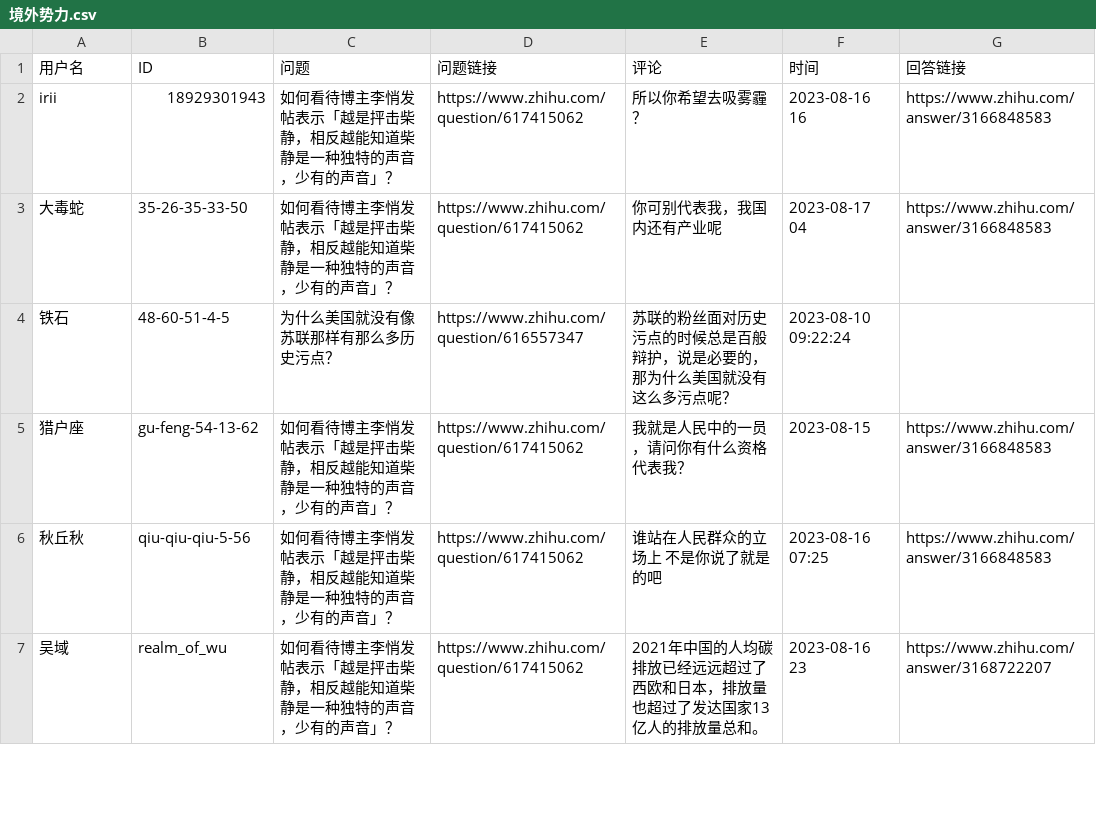
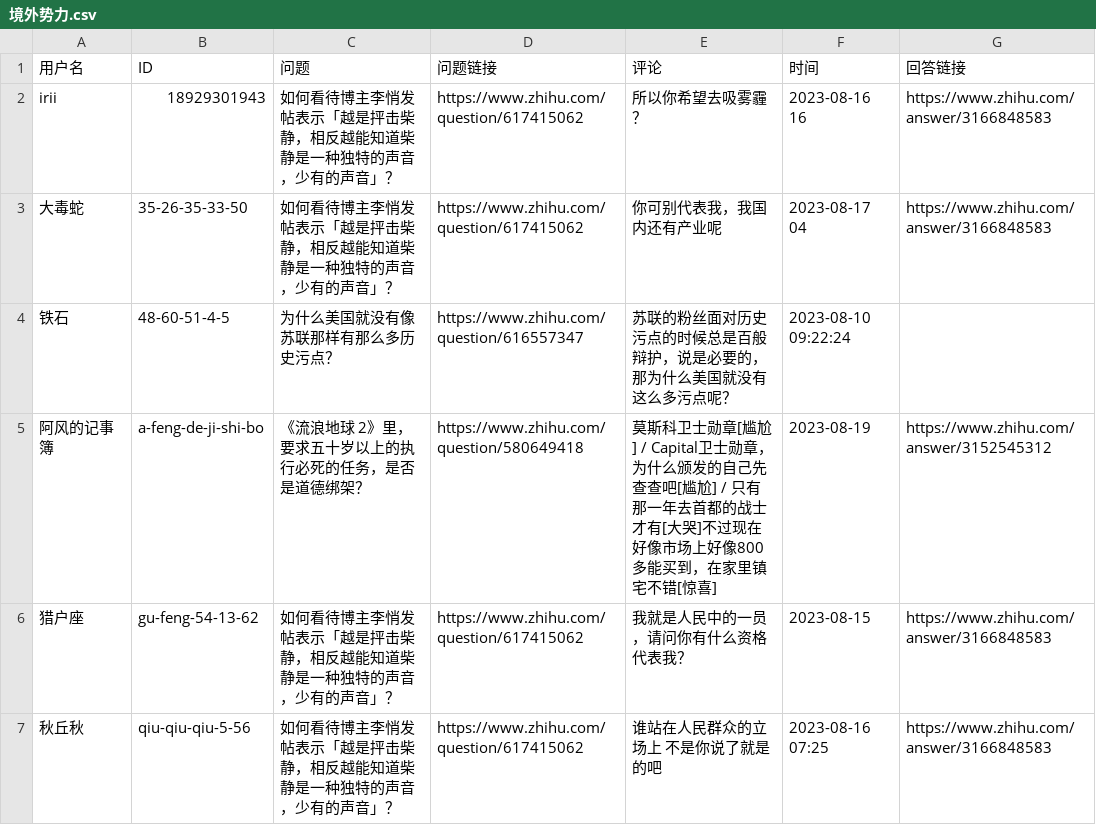
Before and after one commit to blacklisting/zhihu, a CSV file: 境外势力.csv, drawn as a sheet; only a part is shown; the shorter side is filled out with more unchanged rows.

Commit message:
Update with a comment just seen.

```diff
--- a/境外势力.csv
+++ b/境外势力.csv
@@ -4,2 +4,3 @@
 "铁石","48-60-51-4-5","为什么美国就没有像苏联那样有那么多历史污点？","https://www.zhihu.com/question/616557347","苏联的粉丝面对历史污点的时候总是百般辩护，说是必要的，那为什么美国就没有这么多污点呢？","2023-08-10 09:22:24",""
+"阿风的记事簿","a-feng-de-ji-shi-bo","《流浪地球 2》里，要求五十岁以上的执行必死的任务，是否是道德绑架？","https://www.zhihu.com/question/580649418","莫斯科卫士勋章[尴尬] / Capital卫士勋章，为什么颁发的自己先查查吧[尴尬]  / 只有那一年去首都的战士才有[大哭]不过现在好像市场上好像800多能买到，在家里镇宅不错[惊喜]","2023-08-19","https://www.zhihu.com/answer/3152545312"
 "猎户座","gu-feng-54-13-62","如何看待博主李悄发帖表示「越是抨击柴静，相反越能知道柴静是一种独特的声音，少有的声音」？","https://www.zhihu.com/question/617415062","我就是人民中的一员，请问你有什么资格代表我？","2023-08-15","https://www.zhihu.com/answer/3166848583"
```
